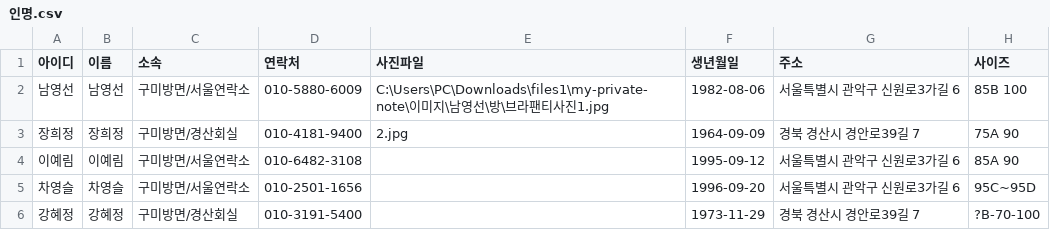
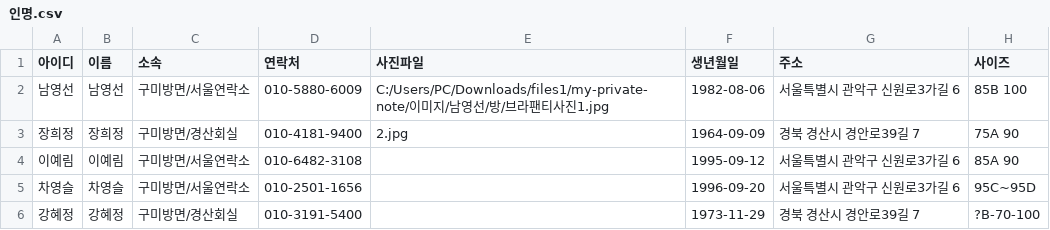
Before and after one commit to jym5317-coder/my-private-note, a CSV file: 인명.csv, drawn as a sheet; only a part is shown; the diff names each change by its address in the sheet, - before the commit and + after, or states it on an @@ line.

Commit message:
Update 인명.csv

```diff
--- a/인명.csv
+++ b/인명.csv
-E2 (사진파일): C:\Users\PC\Downloads\files1\my-private-note\이미지\남영선\방\브라…
+E2 (사진파일): C:/Users/PC/Downloads/files1/my-private-note/이미지/남영선/방/브라…
```
